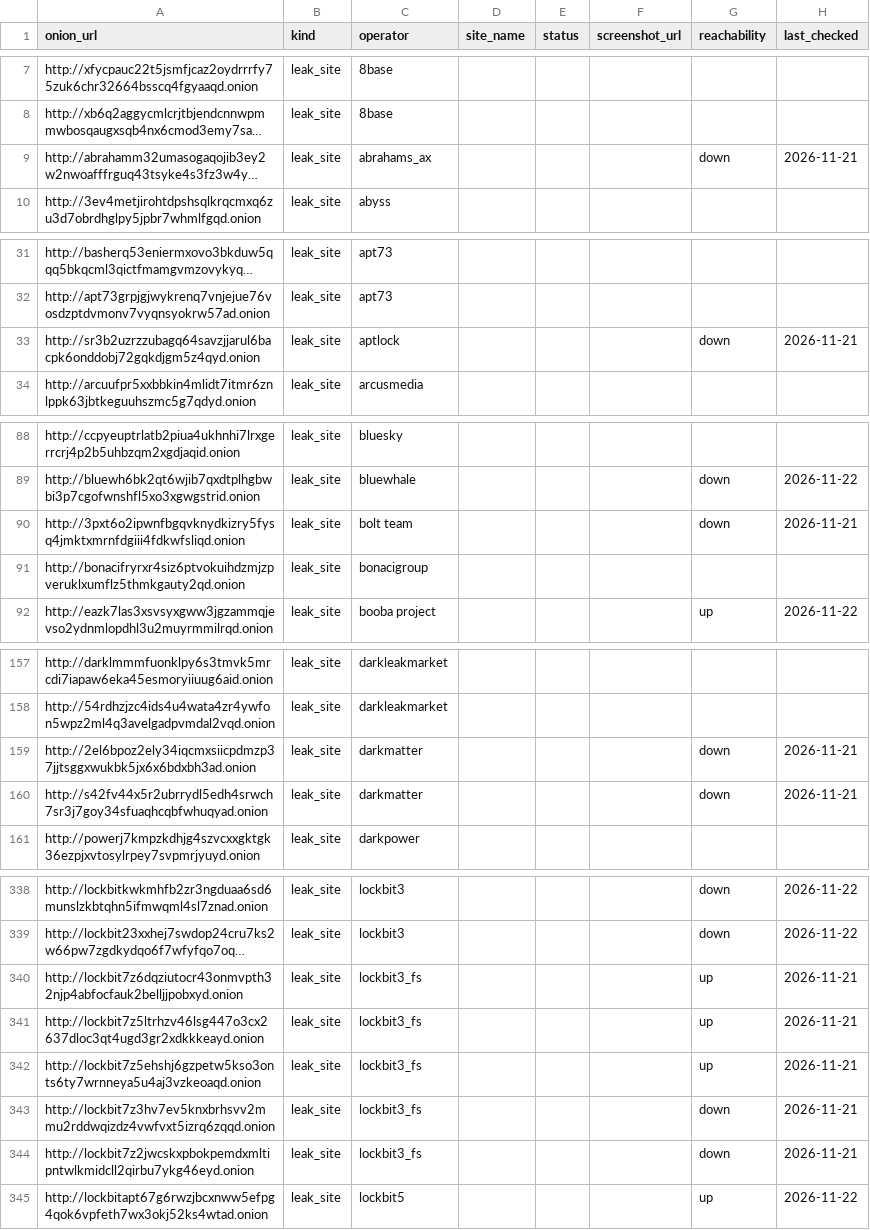
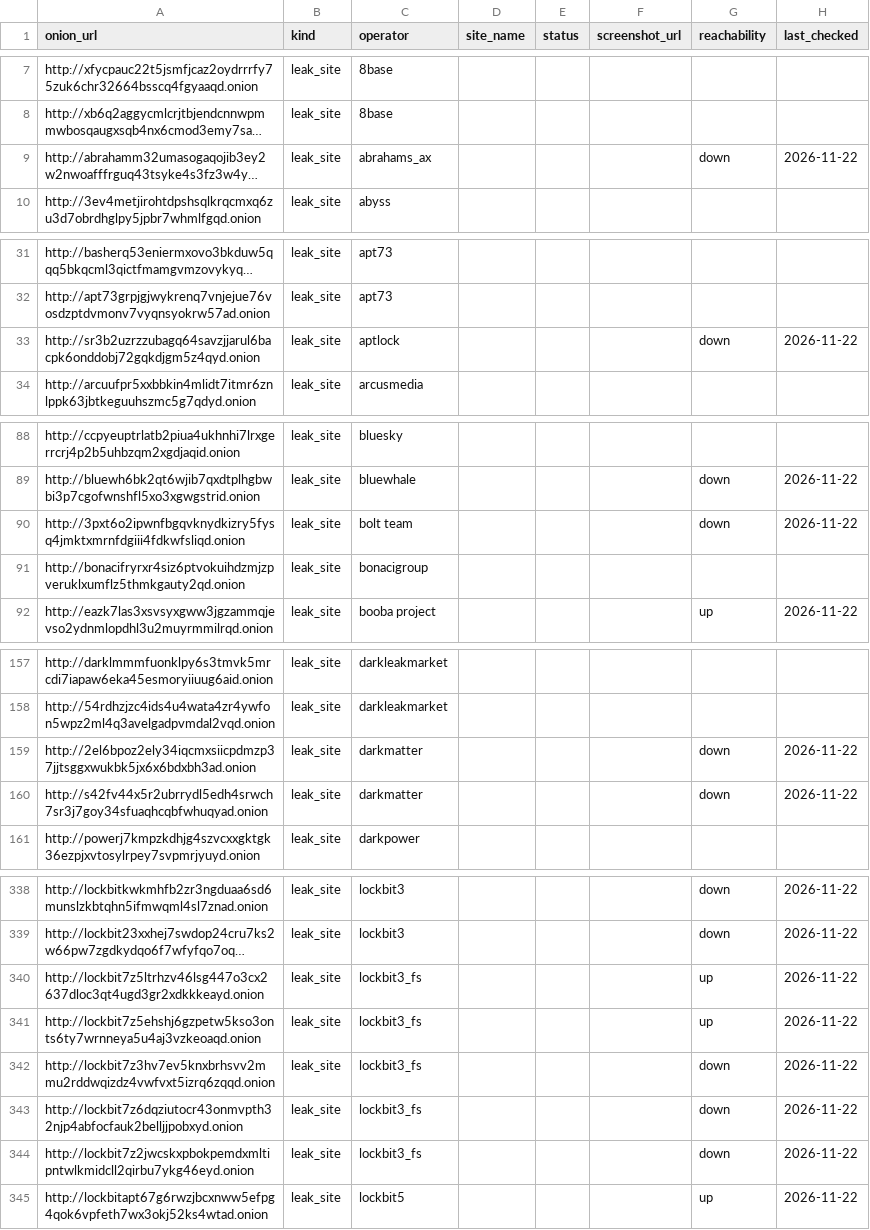
Before and after one commit to Jam0k/Ransomware-Intel, a CSV file: data/onions.csv, drawn as a sheet; only a part is shown, gaps mark what is left out; long unchanged cells end in …; removed rows and columns are numbered as before the commit, all else as after; the diff covers the shown part only; the diff names each change by its address in the sheet, - before the commit and + after, or states it on an @@ line.

Commit message:
data: 25 victims, 7-day window (2026-11-22)

```diff
--- a/data/onions.csv
+++ b/data/onions.csv
-H9 (last_checked): 2026-11-21
+H9 (last_checked): 2026-11-22
-H33 (last_checked): 2026-11-21
+H33 (last_checked): 2026-11-22
-H90 (last_checked): 2026-11-21
+H90 (last_checked): 2026-11-22
-H159:H160 (last_checked): 2026-11-21
+H159:H160 (last_checked): 2026-11-22
-row 340: http://lockbit7z6dqziutocr43onmvpth32njp4abfocfauk2belljjpobxyd.onion | leak_site | lockbit3_fs |  |  |  | up | 2026-11-21
-H340:H342 (last_checked): 2026-11-21
+H340:H342 (last_checked): 2026-11-22
+row 343: http://lockbit7z6dqziutocr43onmvpth32njp4abfocfauk2belljjpobxyd.onion | leak_site | lockbit3_fs |  |  |  | down | 2026-11-22
-H344 (last_checked): 2026-11-21
+H344 (last_checked): 2026-11-22
```
Also changed, not shown: 14 edited cells elsewhere in this file, data/groups.csv, 3 other files.
